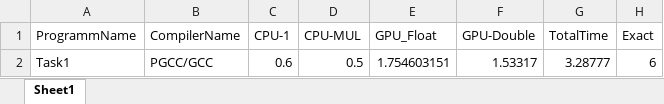
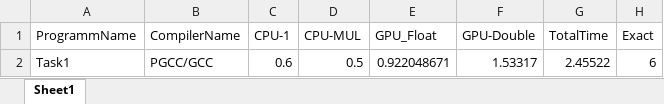
Before and after one commit to AnHellCoder/ParallelismTheory, an Excel workbook: report.xlsx, sheet Sheet1, drawn as a sheet; values as stored, in another font and other column widths than the file's, no borders; charts and pictures not drawn; the diff names each change by its address in the sheet, - before the commit and + after, or states it on an @@ line.

Commit message:
Add files via upload

```diff
--- a/report.xlsx (sheet Sheet1)
+++ b/report.xlsx (sheet Sheet1)
-E2 (GPU_Float): 1.754603151
+E2 (GPU_Float): 0.922048671
-G2 (TotalTime): 3.28777
+G2 (TotalTime): 2.45522
```
Also changed, not shown: charts or pictures.
